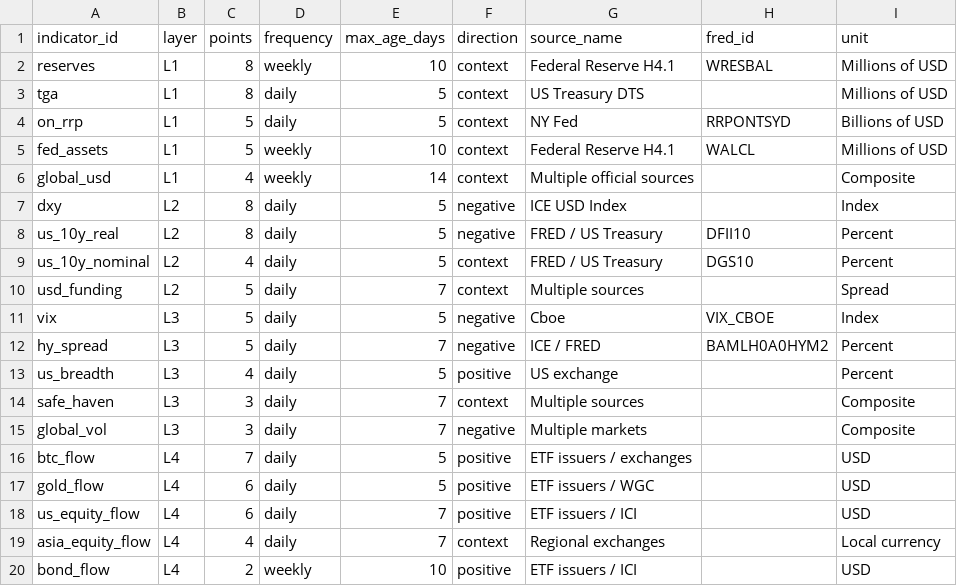
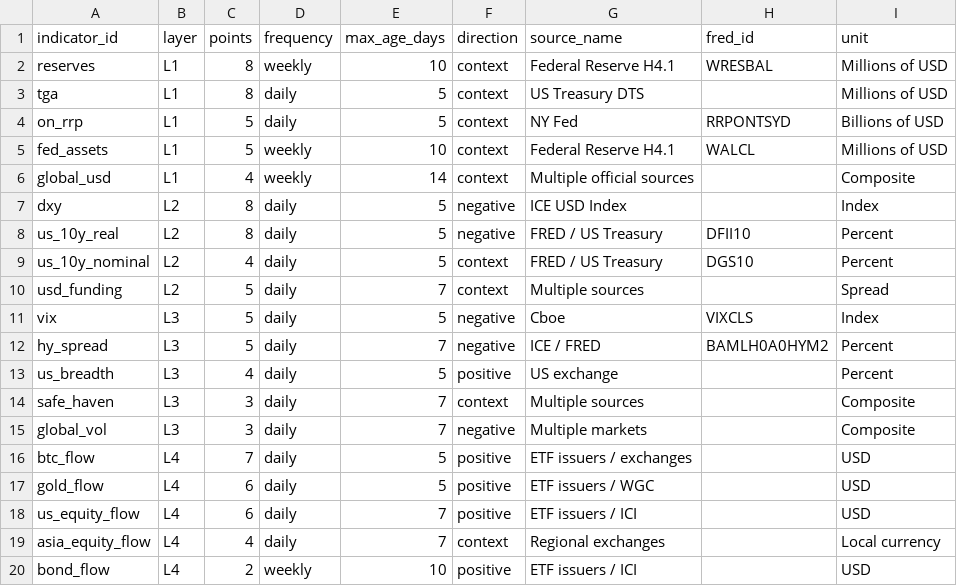
Before and after one commit to glwxt/8799, a CSV file: glt-global-liquidity-transmission/engineering/v0.2.0/config/indicators.csv, drawn as a sheet.

Commit message:
Fix GLT engineering v0.2.0 per checked issues: stage FRED data, fill observations/calibration, add context-review and asset-gap docs

```diff
--- a/glt-global-liquidity-transmission/engineering/v0.2.0/config/indicators.csv
+++ b/glt-global-liquidity-transmission/engineering/v0.2.0/config/indicators.csv
@@ -10,3 +10,3 @@ us_10y_nominal,L2,4,daily,5,context,FRED / US Treasury,DGS10,Percent
 usd_funding,L2,5,daily,7,context,Multiple sources,,Spread
-vix,L3,5,daily,5,negative,Cboe,VIX_CBOE,Index
+vix,L3,5,daily,5,negative,Cboe,VIXCLS,Index
 hy_spread,L3,5,daily,7,negative,ICE / FRED,BAMLH0A0HYM2,Percent
```
Also changed, not shown: 7 other files.
